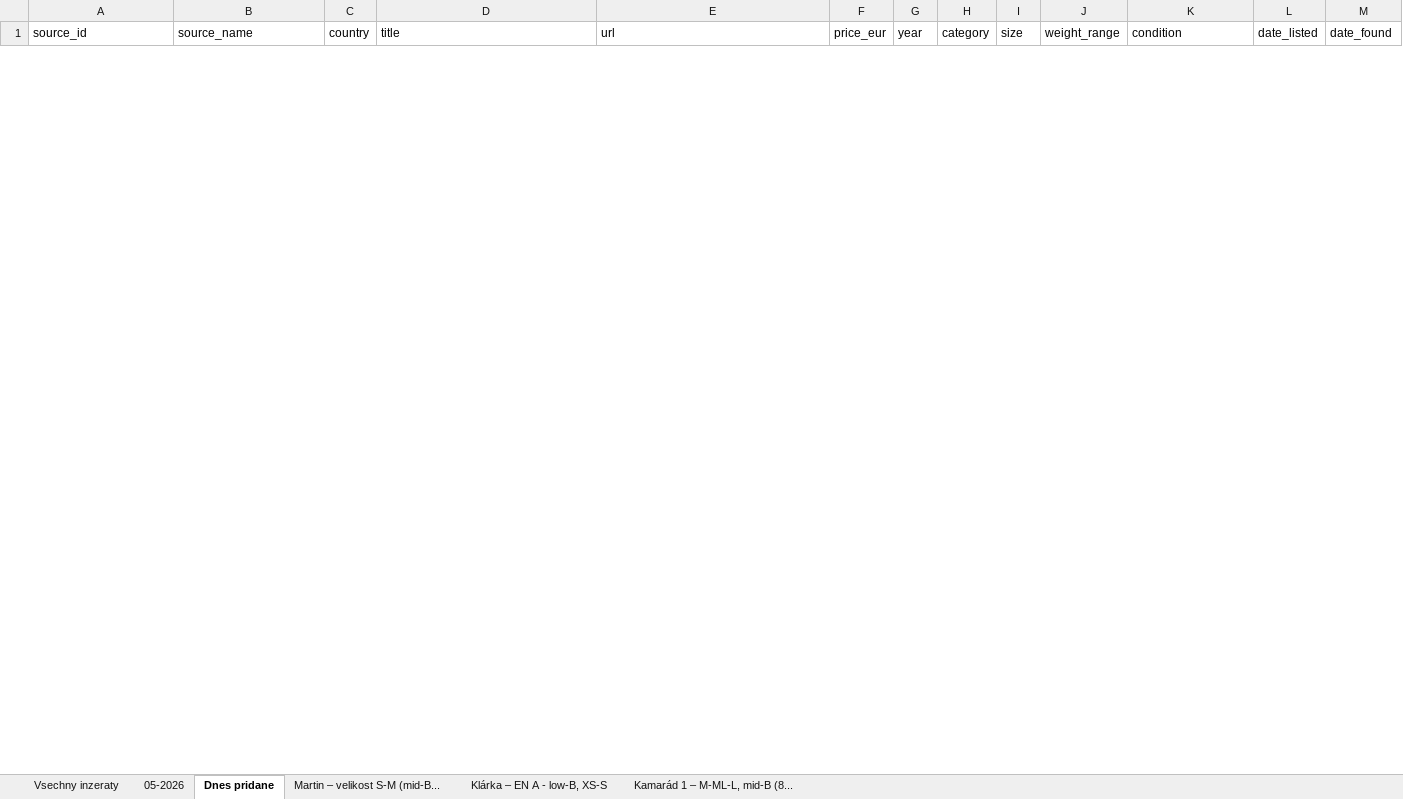
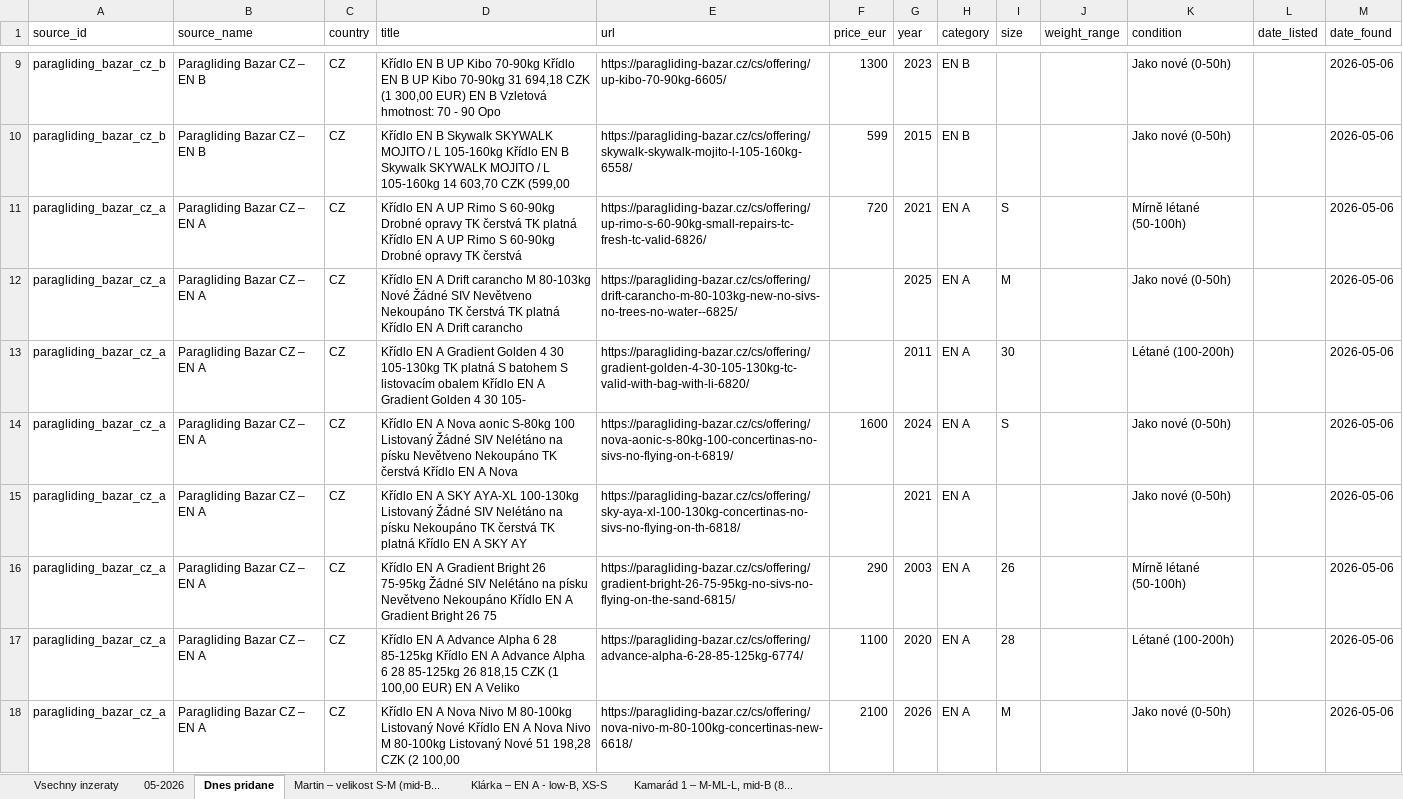
Before and after one commit to zimmema3/paragliding, an Excel workbook: data/bazar_watcher/listings.xlsx, sheet Dnes pridane, drawn as a sheet; only a part is shown, gaps mark what is left out; values as stored, in another font and other column widths than the file's, no borders; the diff covers the shown part only; the diff names each change by its address in the sheet, - before the commit and + after, or states it on an @@ line.

```diff
--- a/data/bazar_watcher/listings.xlsx (sheet Dnes pridane)
+++ b/data/bazar_watcher/listings.xlsx (sheet Dnes pridane)
+row 9: paragliding_bazar_cz_b | Paragliding Bazar CZ – EN B | CZ | Křídlo EN B UP Kibo 70-90kg Křídlo EN B UP Kibo 70-90kg 31 694,18 CZK (1 300,00 EUR) EN B Vzletová hmotnost: 70 - 90 Opo | https://paragliding-bazar.cz/cs/offering/up-kibo-70-90kg-6605/ | 1300 | 2023 | EN B |  |  | Jako nové (0-50h) |  | 2026-05-06
+row 10: paragliding_bazar_cz_b | Paragliding Bazar CZ – EN B | CZ | Křídlo EN B Skywalk SKYWALK MOJITO / L 105-160kg Křídlo EN B Skywalk SKYWALK MOJITO / L 105-160kg 14 603,70 CZK (599,00 | https://paragliding-bazar.cz/cs/offering/skywalk-skywalk-mojito-l-105-160kg-6558/ | 599 | 2015 | EN B |  |  | Jako nové (0-50h) |  | 2026-05-06
+row 11: paragliding_bazar_cz_a | Paragliding Bazar CZ – EN A | CZ | Křídlo EN A UP Rimo S 60-90kg Drobné opravy TK čerstvá TK platná Křídlo EN A UP Rimo S 60-90kg Drobné opravy TK čerstvá | https://paragliding-bazar.cz/cs/offering/up-rimo-s-60-90kg-small-repairs-tc-fresh-tc-valid-6826/ | 720 | 2021 | EN A | S |  | Mírně létané (50-100h) |  | 2026-05-06
+row 12: paragliding_bazar_cz_a | Paragliding Bazar CZ – EN A | CZ | Křídlo EN A Drift carancho M 80-103kg Nové Žádné SIV Nevětveno Nekoupáno TK čerstvá TK platná Křídlo EN A Drift carancho | https://paragliding-bazar.cz/cs/offering/drift-carancho-m-80-103kg-new-no-sivs-no-trees-no-water--6825/ |  | 2025 | EN A | M |  | Jako nové (0-50h) |  | 2026-05-06
+row 13: paragliding_bazar_cz_a | Paragliding Bazar CZ – EN A | CZ | Křídlo EN A Gradient Golden 4 30 105-130kg TK platná S batohem S listovacím obalem Křídlo EN A Gradient Golden 4 30 105- | https://paragliding-bazar.cz/cs/offering/gradient-golden-4-30-105-130kg-tc-valid-with-bag-with-li-6820/ |  | 2011 | EN A | 30 |  | Létané (100-200h) |  | 2026-05-06
+row 14: paragliding_bazar_cz_a | Paragliding Bazar CZ – EN A | CZ | Křídlo EN A Nova aonic S-80kg 100 Listovaný Žádné SIV Nelétáno na písku Nevětveno Nekoupáno TK čerstvá Křídlo EN A Nova | https://paragliding-bazar.cz/cs/offering/nova-aonic-s-80kg-100-concertinas-no-sivs-no-flying-on-t-6819/ | 1600 | 2024 | EN A | S |  | Jako nové (0-50h) |  | 2026-05-06
+row 15: paragliding_bazar_cz_a | Paragliding Bazar CZ – EN A | CZ | Křídlo EN A SKY AYA-XL 100-130kg Listovaný Žádné SIV Nelétáno na písku Nekoupáno TK čerstvá TK platná Křídlo EN A SKY AY | https://paragliding-bazar.cz/cs/offering/sky-aya-xl-100-130kg-concertinas-no-sivs-no-flying-on-th-6818/ |  | 2021 | EN A |  |  | Jako nové (0-50h) |  | 2026-05-06
+row 16: paragliding_bazar_cz_a | Paragliding Bazar CZ – EN A | CZ | Křídlo EN A Gradient Bright 26 75-95kg Žádné SIV Nelétáno na písku Nevětveno Nekoupáno Křídlo EN A Gradient Bright 26 75 | https://paragliding-bazar.cz/cs/offering/gradient-bright-26-75-95kg-no-sivs-no-flying-on-the-sand-6815/ | 290 | 2003 | EN A | 26 |  | Mírně létané (50-100h) |  | 2026-05-06
+row 17: paragliding_bazar_cz_a | Paragliding Bazar CZ – EN A | CZ | Křídlo EN A Advance Alpha 6 28 85-125kg Křídlo EN A Advance Alpha 6 28 85-125kg 26 818,15 CZK (1 100,00 EUR) EN A Veliko | https://paragliding-bazar.cz/cs/offering/advance-alpha-6-28-85-125kg-6774/ | 1100 | 2020 | EN A | 28 |  | Létané (100-200h) |  | 2026-05-06
+row 18: paragliding_bazar_cz_a | Paragliding Bazar CZ – EN A | CZ | Křídlo EN A Nova Nivo M 80-100kg Listovaný Nové Křídlo EN A Nova Nivo M 80-100kg Listovaný Nové 51 198,28 CZK (2 100,00 | https://paragliding-bazar.cz/cs/offering/nova-nivo-m-80-100kg-concertinas-new-6618/ | 2100 | 2026 | EN A | M |  | Jako nové (0-50h) |  | 2026-05-06
```
Also changed, not shown: 7 added rows and 2 removed rows elsewhere in this sheet, sheet 05-2026, sheet Vsechny inzeraty, sheet Martin – velikost S-M (mid-B..., sheet Kamarád 1 – M-ML-L, mid-B (8..., sheet Klárka – EN A - low-B, XS-S, 1 other file.
